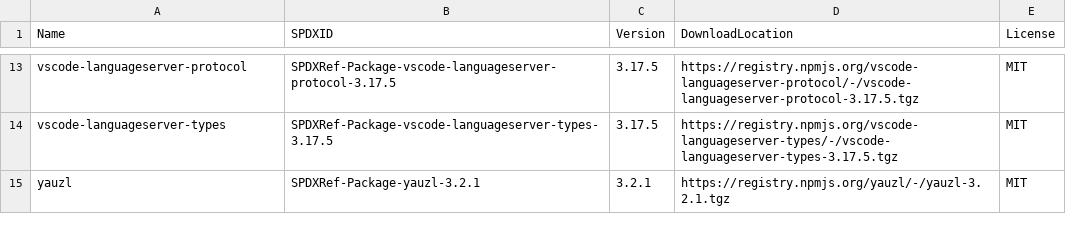
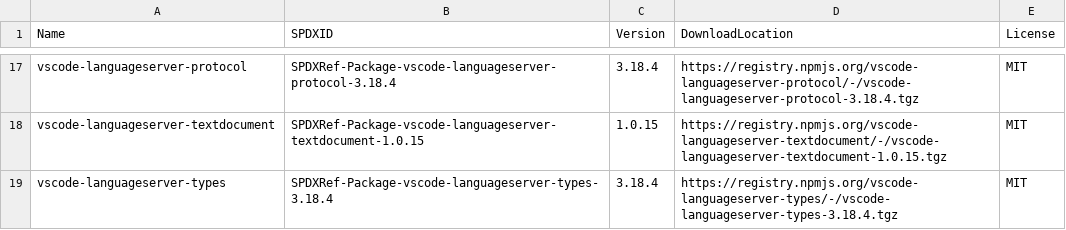
Before and after one commit to aws-cloudformation/cloudformation-vscode, a CSV file: sbom/sbom.csv, drawn as a sheet; only a part is shown, gaps mark what is left out; the diff covers the shown part only.

```diff
--- a/sbom/sbom.csv
+++ b/sbom/sbom.csv
@@ -13,3 +17,3 @@ Name,SPDXID,Version,DownloadLocation,License
-"vscode-languageserver-protocol","SPDXRef-Package-vscode-languageserver-protocol-3.17.5","3.17.5","https://registry.npmjs.org/vscode-languageserver-protocol/-/vscode-languageserver-protocol-3.17.5.tgz","MIT"
-"vscode-languageserver-types","SPDXRef-Package-vscode-languageserver-types-3.17.5","3.17.5","https://registry.npmjs.org/vscode-languageserver-types/-/vscode-languageserver-types-3.17.5.tgz","MIT"
-"yauzl","SPDXRef-Package-yauzl-3.2.1","3.2.1","https://registry.npmjs.org/yauzl/-/yauzl-3.2.1.tgz","MIT"
+"vscode-languageserver-protocol","SPDXRef-Package-vscode-languageserver-protocol-3.18.4","3.18.4","https://registry.npmjs.org/vscode-languageserver-protocol/-/vscode-languageserver-protocol-3.18.4.tgz","MIT"
+"vscode-languageserver-textdocument","SPDXRef-Package-vscode-languageserver-textdocument-1.0.15","1.0.15","https://registry.npmjs.org/vscode-languageserver-textdocument/-/vscode-languageserver-textdocument-1.0.15.tgz","MIT"
+"vscode-languageserver-types","SPDXRef-Package-vscode-languageserver-types-3.18.4","3.18.4","https://registry.npmjs.org/vscode-languageserver-types/-/vscode-languageserver-types-3.18.4.tgz","MIT"
```
Also changed, not shown: 7 added rows, 3 removed rows and 22 edited cells elsewhere in this file, 31 other files.
